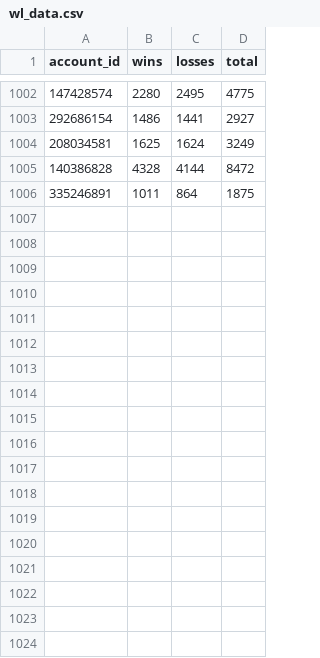
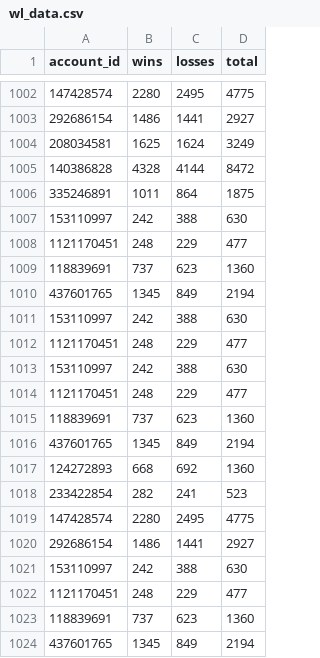
Before and after one commit to guntermhannah/1039_esports, a CSV file: 1039_esports/data/wl_data.csv, drawn as a sheet; only a part is shown, gaps mark what is left out; the diff names each change by its address in the sheet, - before the commit and + after, or states it on an @@ line.

Commit message:
new data

```diff
--- a/1039_esports/data/wl_data.csv
+++ b/1039_esports/data/wl_data.csv
+row 1007: 153110997 | 242 | 388 | 630
+row 1008: 1121170451 | 248 | 229 | 477
+row 1009: 118839691 | 737 | 623 | 1360
+row 1010: 437601765 | 1345 | 849 | 2194
+row 1011: 153110997 | 242 | 388 | 630
+row 1012: 1121170451 | 248 | 229 | 477
+row 1013: 153110997 | 242 | 388 | 630
+row 1014: 1121170451 | 248 | 229 | 477
+row 1015: 118839691 | 737 | 623 | 1360
+row 1016: 437601765 | 1345 | 849 | 2194
+row 1017: 124272893 | 668 | 692 | 1360
+row 1018: 233422854 | 282 | 241 | 523
+row 1019: 147428574 | 2280 | 2495 | 4775
+row 1020: 292686154 | 1486 | 1441 | 2927
+row 1021: 153110997 | 242 | 388 | 630
+row 1022: 1121170451 | 248 | 229 | 477
+row 1023: 118839691 | 737 | 623 | 1360
+row 1024: 437601765 | 1345 | 849 | 2194
```
Also changed, not shown: 2 other files.
